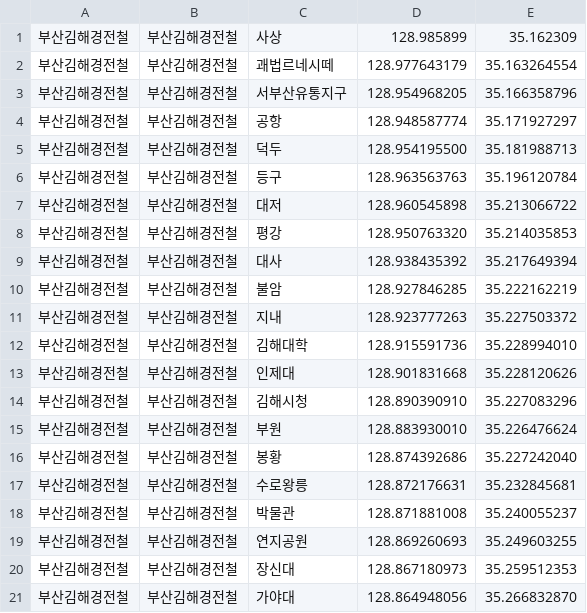
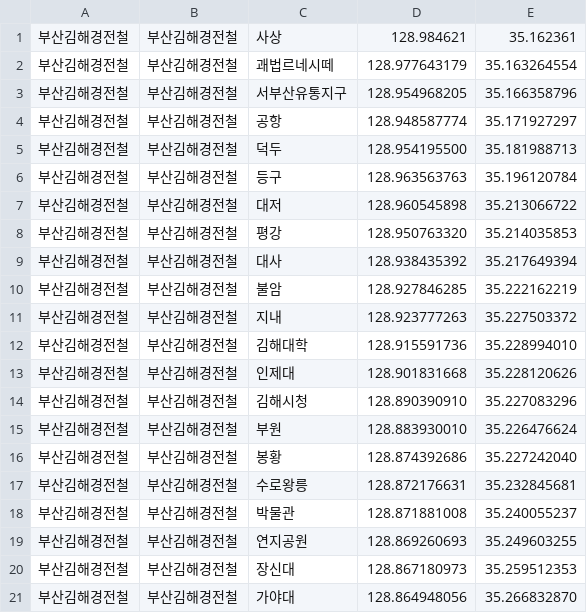
Before and after one commit to vantaa89/busan-metro, a CSV file: public/data/bgl.csv, drawn as a sheet.

```diff
--- a/public/data/bgl.csv
+++ b/public/data/bgl.csv
@@ -1,2 +1,2 @@
-부산김해경전철,부산김해경전철,사상,128.985899,35.162309
+부산김해경전철,부산김해경전철,사상,128.984621,35.162361
 부산김해경전철,부산김해경전철,괘법르네시떼,128.977643179,35.163264554
```
Also changed, not shown: public/data/donghae.csv, public/data/line1.csv, 4 other files.
